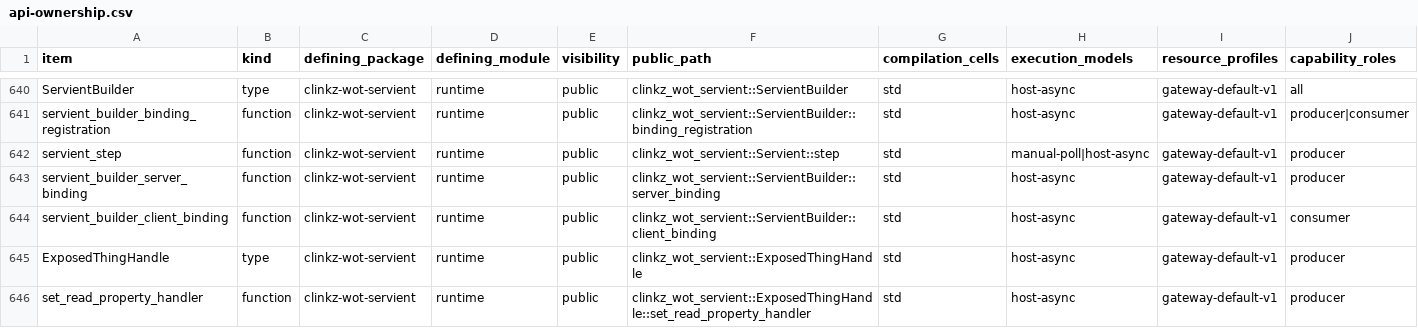
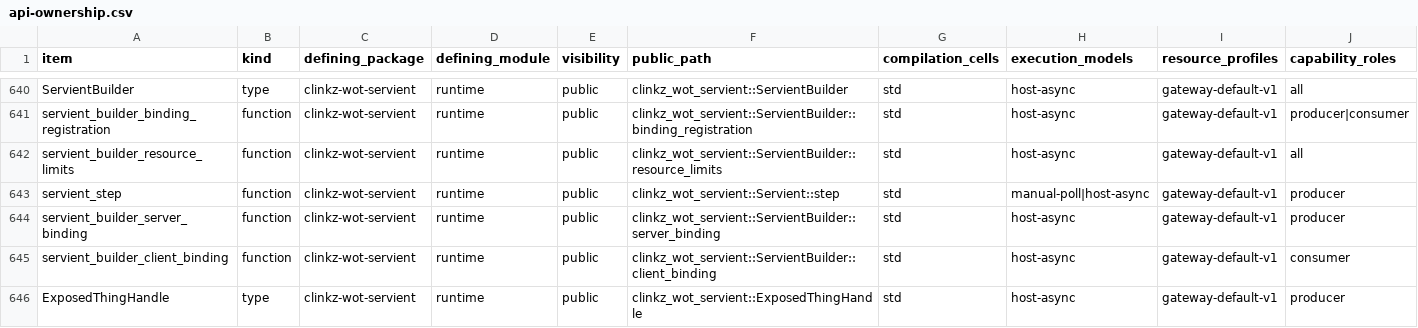
Before and after one commit to yushun1990/clinkz-wot, a CSV file: docs/api-ownership.csv, drawn as a sheet; only a part is shown, gaps mark what is left out; the shorter side is filled out with more unchanged rows; rows hold the shown columns only; the diff names each change by its address in the sheet, - before the commit and + after, or states it on an @@ line.

Commit message:
Correct WP-400 Servient candidate transition

```diff
--- a/docs/api-ownership.csv
+++ b/docs/api-ownership.csv
+row 642: servient_builder_resource_limits | function | clinkz-wot-servient | runtime | public | clinkz_wot_servient::ServientBuilder::resource_limits | std | host-async | gateway-default-v1 | all
```
Also changed, not shown: 10 other files.
